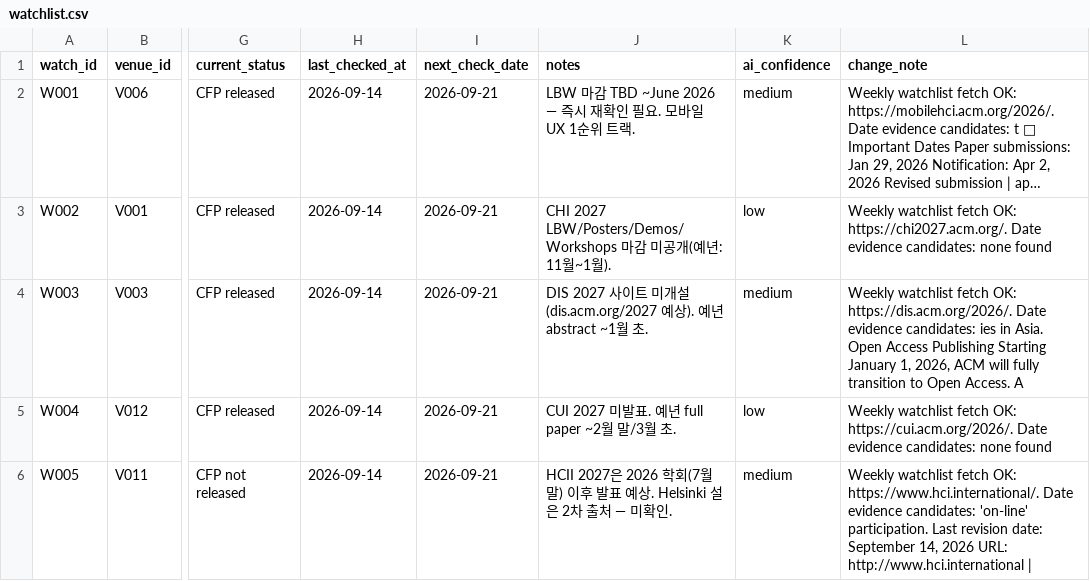
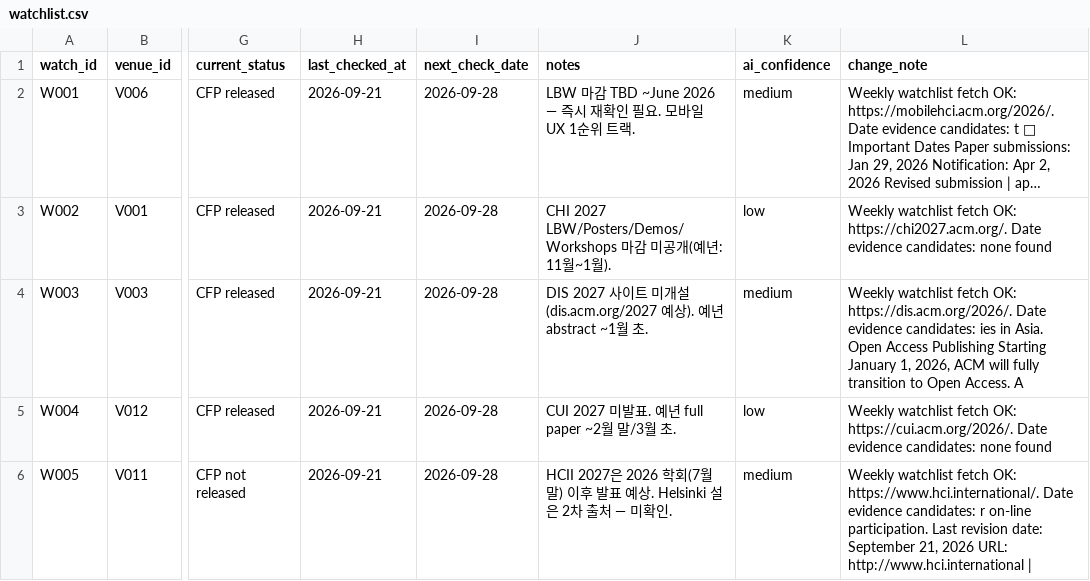
Before and after one commit to HXRHIT/submission-dashboard, a CSV file: data/proposed_updates/watchlist.csv, drawn as a sheet; only a part is shown, gaps mark what is left out; long unchanged cells end in …; the diff covers the shown part only; the diff names each change by its address in the sheet, - before the commit and + after, or states it on an @@ line.

```diff
--- a/data/proposed_updates/watchlist.csv
+++ b/data/proposed_updates/watchlist.csv
-H2:H6 (last_checked_at): 2026-09-14
+H2:H6 (last_checked_at): 2026-09-21
-I2:I6 (next_check_date): 2026-09-21
+I2:I6 (next_check_date): 2026-09-28
-L6 (change_note): …evidence candidates: 'on-line' participation. Last revision date: September 14, 2026 URL:…
+L6 (change_note): …evidence candidates: r on-line participation. Last revision date: September 21, 2026 URL:…
```
Also changed, not shown: 27 edited cells elsewhere in this file, data/proposed_updates/opportunities.csv, 3 other files.
